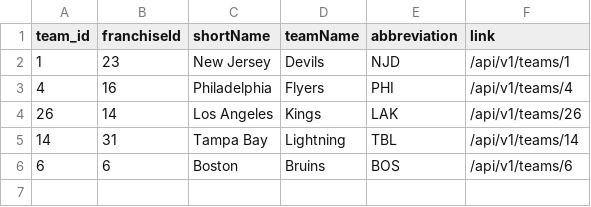
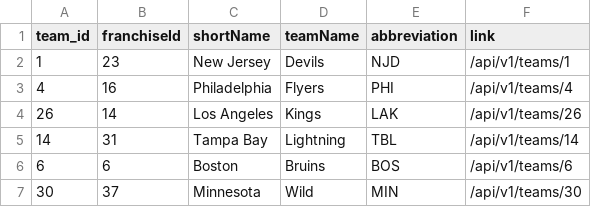
Before and after one commit to juliamarco/cross_check, a CSV file: data/team_info_sample.csv, drawn as a sheet; the diff names each change by its address in the sheet, - before the commit and + after, or states it on an @@ line.

Commit message:
Adds team method

```diff
--- a/data/team_info_sample.csv
+++ b/data/team_info_sample.csv
+row 7: 30 | 37 | Minnesota | Wild | MIN | /api/v1/teams/30
```
Also changed, not shown: 5 other files.
